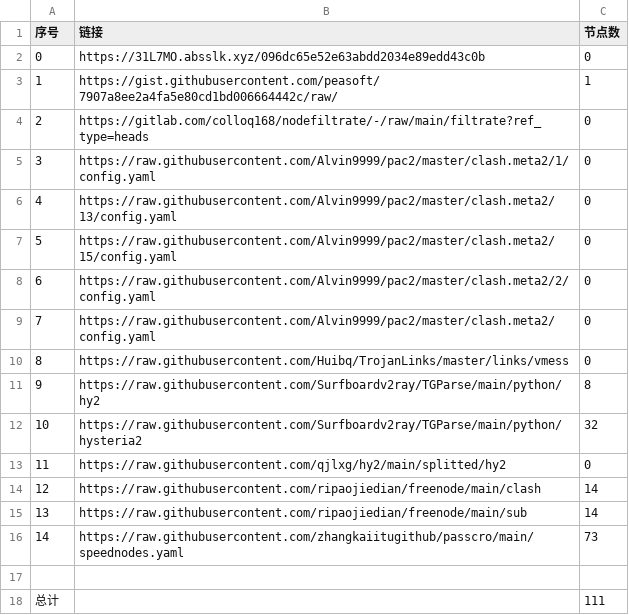
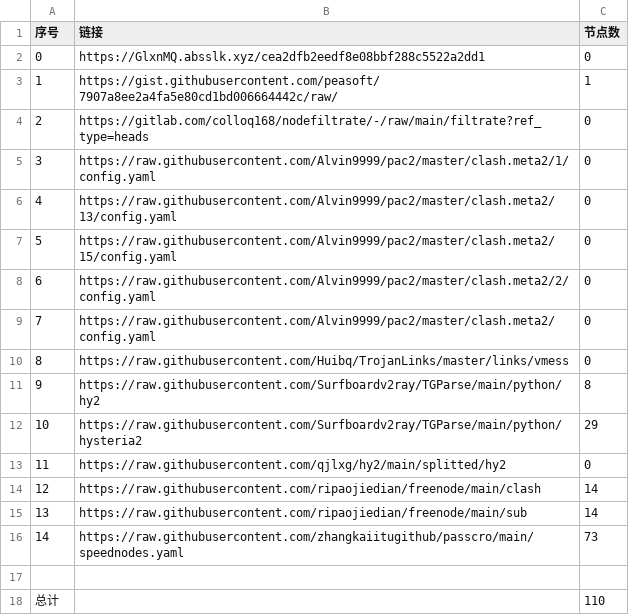
Before and after one commit to gp5061127/NoMoreWalls, a CSV file: list_result.csv, drawn as a sheet.

```diff
--- a/list_result.csv
+++ b/list_result.csv
@@ -1,3 +1,3 @@
 序号,链接,节点数
-0,https://31L7MO.absslk.xyz/096dc65e52e63abdd2034e89edd43c0b,0
+0,https://GlxnMQ.absslk.xyz/cea2dfb2eedf8e08bbf288c5522a2dd1,0
 1,https://gist.githubusercontent.com/peasoft/7907a8ee2a4fa5e80cd1bd006664442c/raw/,1
@@ -11,3 +11,3 @@
 9,https://raw.githubusercontent.com/Surfboardv2ray/TGParse/main/python/hy2,8
-10,https://raw.githubusercontent.com/Surfboardv2ray/TGParse/main/python/hysteria2,32
+10,https://raw.githubusercontent.com/Surfboardv2ray/TGParse/main/python/hysteria2,29
 11,https://raw.githubusercontent.com/qjlxg/hy2/main/splitted/hy2,0
@@ -17,2 +17,2 @@
 
-总计,,111
+总计,,110
```
Also changed, not shown: 6 other files.
